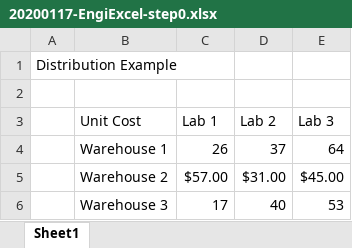
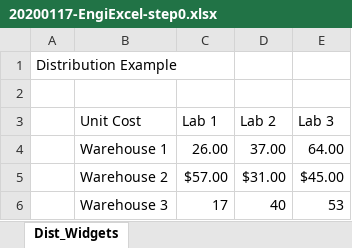
Before and after one commit to kristindawn/excel-engineers, an Excel workbook: data/20200117-EngiExcel-step0.xlsx, sheet Dist_Widgets, drawn as a sheet; values as stored, in another font and other column widths than the file's, no borders; removed rows and columns are numbered as before the commit, all else as after; the diff names each change by its address in the sheet, - before the commit and + after, or states it on an @@ line.

Commit message:
updates 1, added step 2

```diff
--- a/data/20200117-EngiExcel-step0.xlsx (sheet Dist_Widgets)
+++ b/data/20200117-EngiExcel-step0.xlsx (sheet Dist_Widgets)
-sheet tab: Sheet1
+sheet tab: Dist_Widgets
-row 4:  | Warehouse 1 | 26 | 37 | 64
+row 4:  | Warehouse 1 | 26.00 | 37.00 | 64.00
```
Also changed, not shown: 2 other files.
